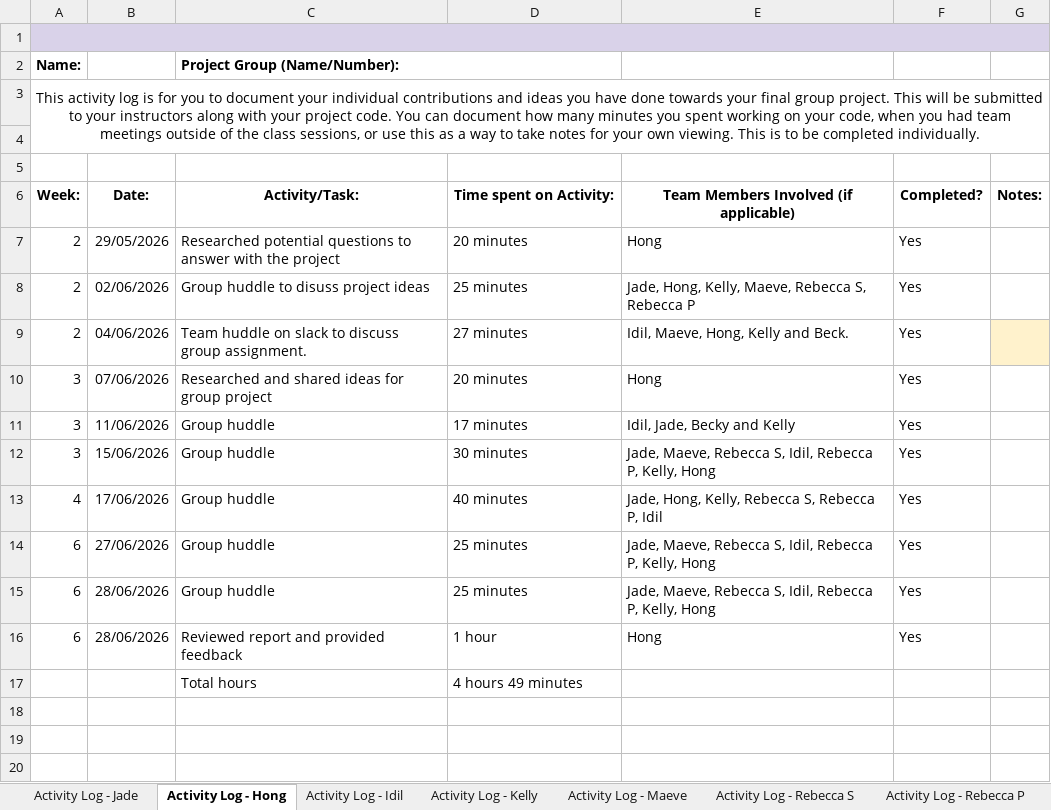
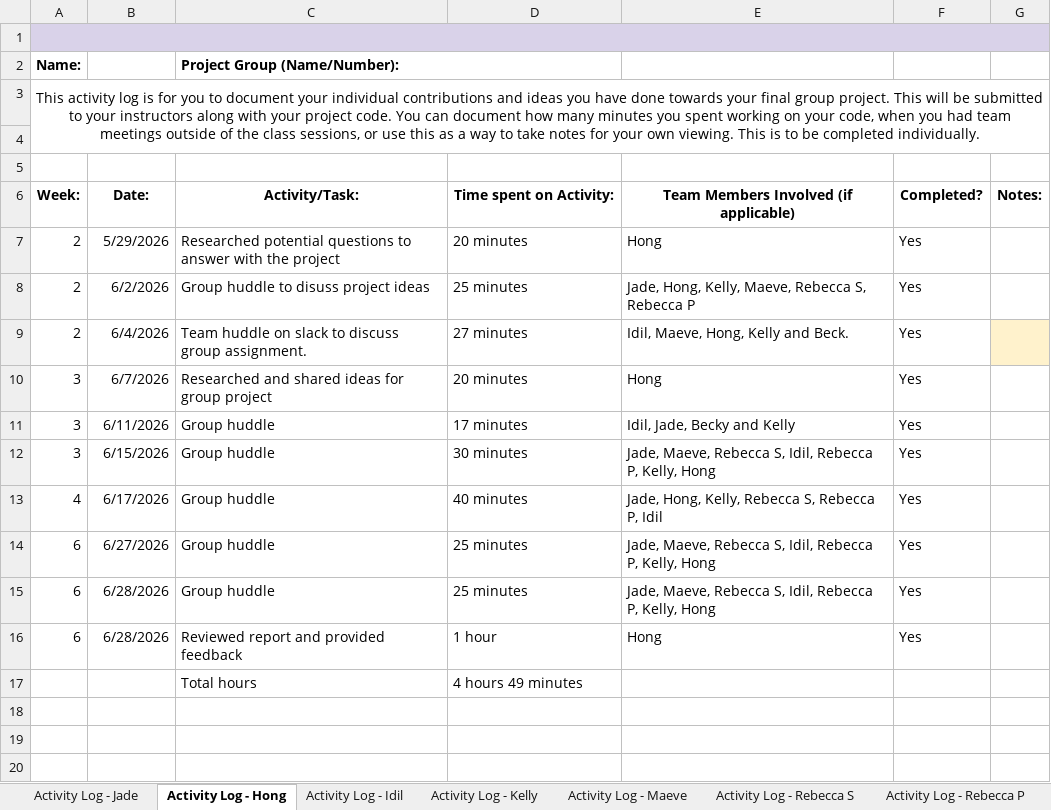
Before and after one commit to idilabdulle/Group-1-Project, an Excel workbook: Group 1 Project Activity Log.xlsx, sheet Activity Log - Hong, drawn as a sheet; only a part is shown; values as stored, in another font and other column widths than the file's, no borders; charts and pictures not drawn; the diff names each change by its address in the sheet, - before the commit and + after, or states it on an @@ line.

Commit message:
Add activity log

```diff
--- a/Group 1 Project Activity Log.xlsx (sheet Activity Log - Hong)
+++ b/Group 1 Project Activity Log.xlsx (sheet Activity Log - Hong)
-B7: 29/05/2026
+B7: 5/29/2026
-B8: 02/06/2026
+B8: 6/2/2026
-B9: 04/06/2026
+B9: 6/4/2026
-B10: 07/06/2026
+B10: 6/7/2026
-B11: 11/06/2026
+B11: 6/11/2026
-B12: 15/06/2026
+B12: 6/15/2026
-B13: 17/06/2026
+B13: 6/17/2026
-B14: 27/06/2026
+B14: 6/27/2026
-B15:B16: 28/06/2026
+B15:B16: 6/28/2026
```
Also changed, not shown: sheet Activity Log - Kelly, sheet Activity Log - Rebecca S, sheet Activity Log - Maeve, sheet Activity Log - Rebecca P, sheet Activity Log - Idil, sheet Activity Log - Jade, charts or pictures.
